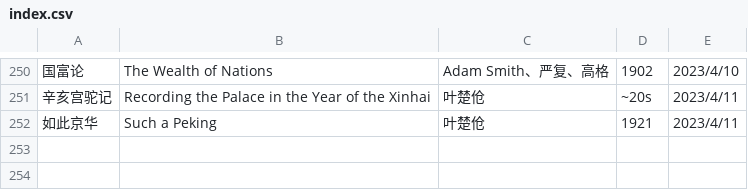
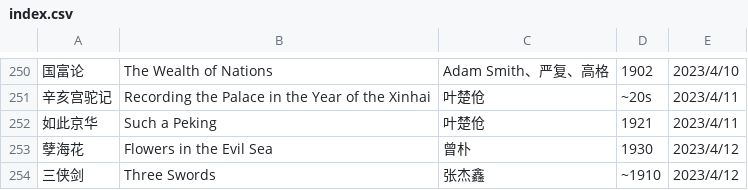
Before and after one commit to shjwudp/shu, a CSV file: index.csv, drawn as a sheet; only a part is shown, gaps mark what is left out; the diff names each change by its address in the sheet, - before the commit and + after, or states it on an @@ line.

```diff
--- a/index.csv
+++ b/index.csv
+row 253: 孽海花 | Flowers in the Evil Sea | 曾朴 | 1930 | 2023/4/12
+row 254: 三侠剑 | Three Swords | 张杰鑫 | ~1910 | 2023/4/12
```
Also changed, not shown: 2 other files.
